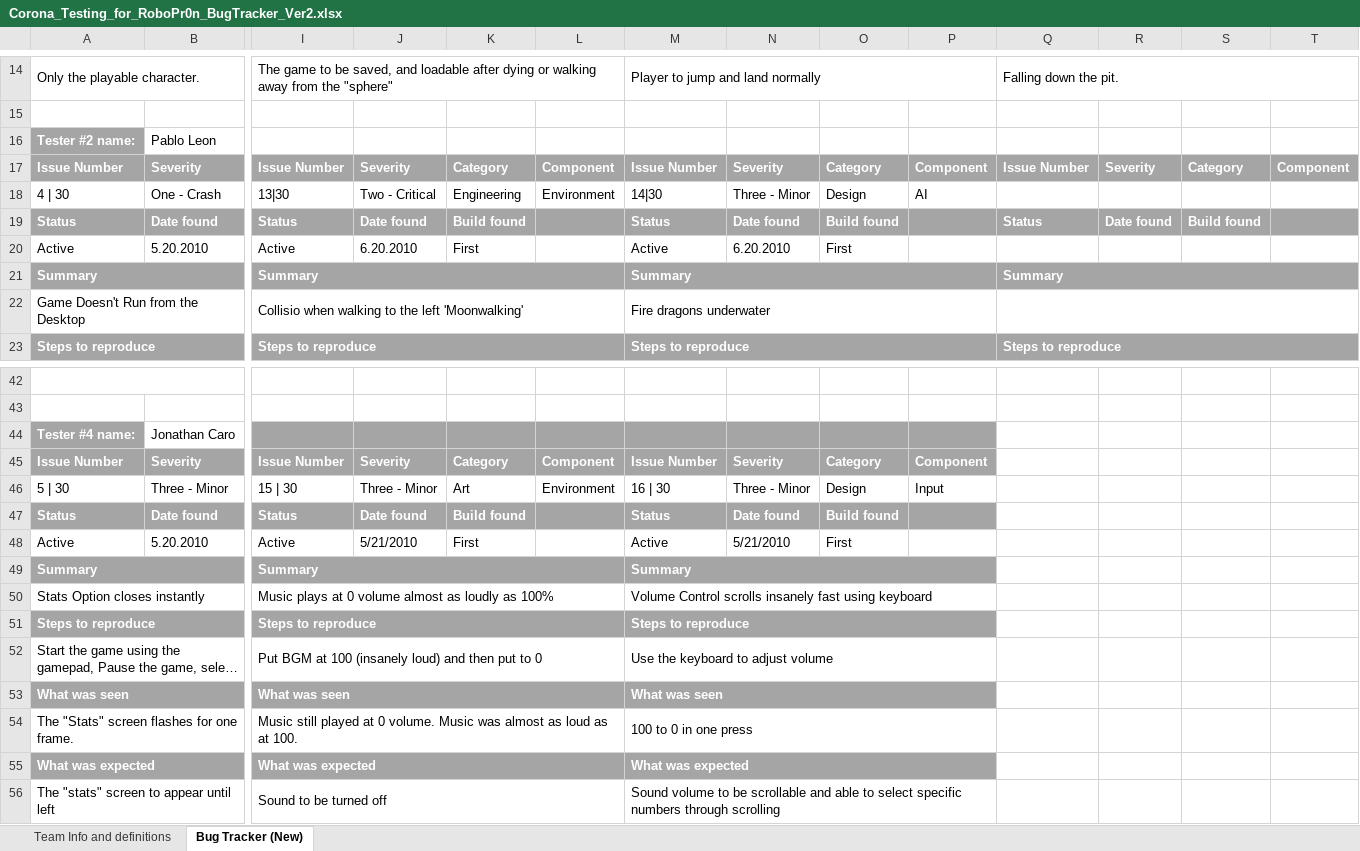
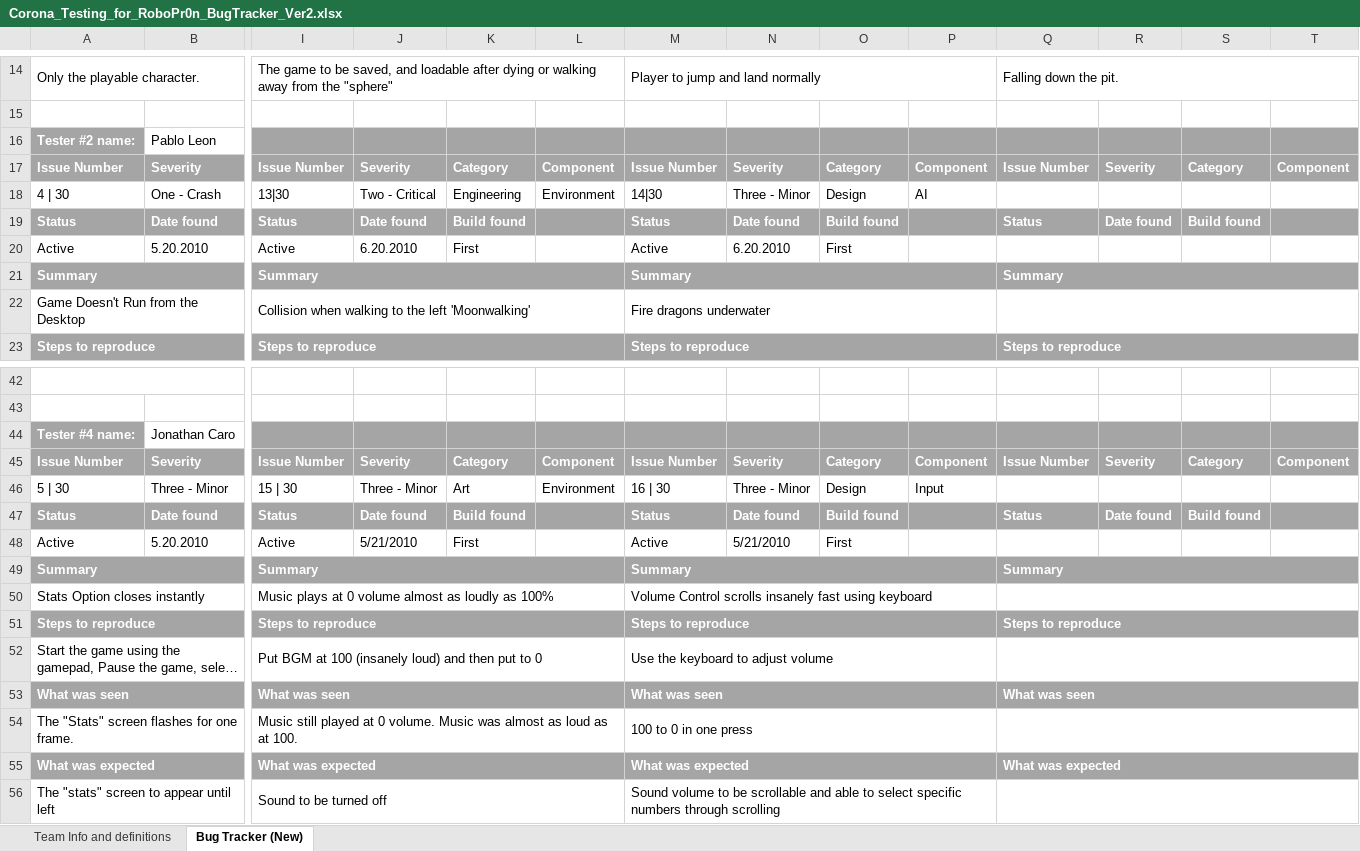
Before and after one commit to FreeZe5K/lapidem, an Excel workbook: Robo Pr0n/Corona_Testing_for_RoboPr0n_BugTracker_Ver2.xlsx, sheet Bug Tracker (New), drawn as a sheet; only a part is shown, gaps mark what is left out; long unchanged cells end in …; values as stored, in another font and other column widths than the file's, no borders; the diff names each change by its address in the sheet, - before the commit and + after, or states it on an @@ line.

```diff
--- a/Robo Pr0n/Corona_Testing_for_RoboPr0n_BugTracker_Ver2.xlsx (sheet Bug Tracker (New))
+++ b/Robo Pr0n/Corona_Testing_for_RoboPr0n_BugTracker_Ver2.xlsx (sheet Bug Tracker (New))
-I16:T16 fill: none
+I16:T16 fill: #A5A5A5
-I22: Collisio when walking…
+I22: Collision when walking…
-Q44:T45 fill: none
+Q44:T45 fill: #A5A5A5
-Q45: (empty)
+Q45: Issue Number
-R45: (empty)
+R45: Severity
-S45: (empty)
+S45: Category
-T45: (empty)
+T45: Component
-Q47: (empty)
+Q47: Status
-Q47:T47 fill: none
+Q47:T47 fill: #A5A5A5
-R47: (empty)
+R47: Date found
-S47: (empty)
+S47: Build found
-Q49: (empty)
+Q49: Summary
-Q49:T49 fill: none
+Q49:T49 fill: #A5A5A5
+Q49:T49 merged
+Q50:T50 merged
-Q51: (empty)
+Q51: Steps to reproduce
-Q51:T51 fill: none
+Q51:T51 fill: #A5A5A5
+Q51:T51 merged
+Q52:T52 merged
-Q53: (empty)
+Q53: What was seen
-Q53:T53 fill: none
+Q53:T53 fill: #A5A5A5
+Q53:T53 merged
+Q54:T54 merged
-Q55: (empty)
+Q55: What was expected
-Q55:T55 fill: none
+Q55:T55 fill: #A5A5A5
+Q55:T55 merged
+Q56:T56 merged
```
Also changed, not shown: 1 other file.
